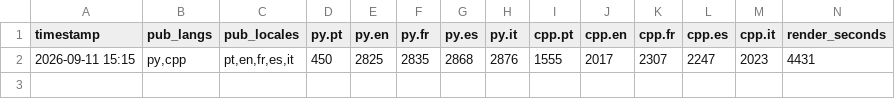
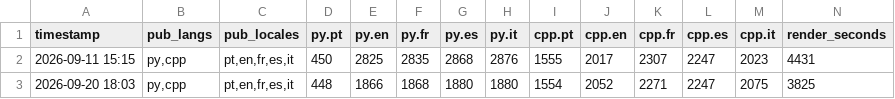
Before and after one commit to fzampirolli/pdi-vc, a CSV file: PUBLISH_HISTORY.csv, drawn as a sheet; only a part is shown; rows hold the shown columns only; the diff names each change by its address in the sheet, - before the commit and + after, or states it on an @@ line.

```diff
--- a/PUBLISH_HISTORY.csv
+++ b/PUBLISH_HISTORY.csv
+row 3: 2026-09-20 18:03 | py,cpp | pt,en,fr,es,it | 448 | 1866 | 1868 | 1880 | 1880 | 1554 | 2052 | 2271 | 2247 | 2075 | 3825
```
Also changed, not shown: 6 other files.
